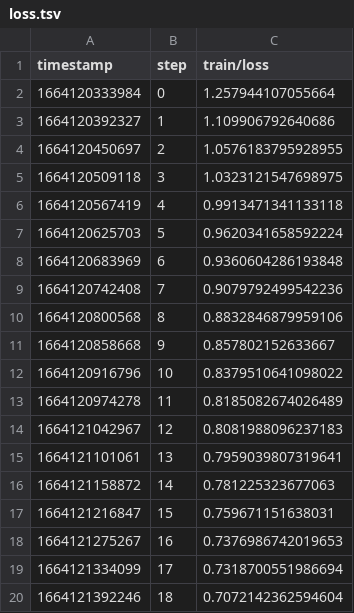
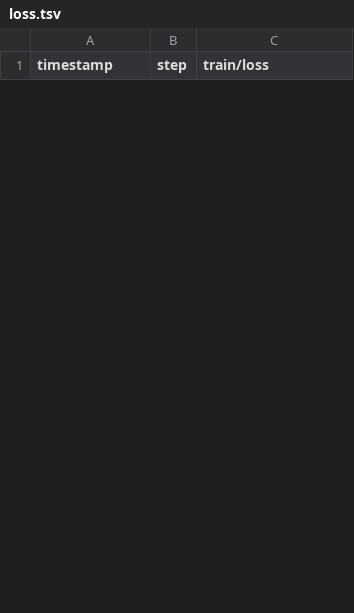
Before and after one commit to dmpetrov/universe, a TSV file: evaluation/scalars/train/loss.tsv, drawn as a sheet; only a part is shown; removed rows and columns are numbered as before the commit, all else as after; the diff covers the shown part only; the diff names each change by its address in the sheet, - before the commit and + after, or states it on an @@ line.

```diff
--- a/evaluation/scalars/train/loss.tsv
+++ b/evaluation/scalars/train/loss.tsv
-row 2: 1664120333984 | 0 | 1.257944107055664
-row 3: 1664120392327 | 1 | 1.109906792640686
-row 4: 1664120450697 | 2 | 1.0576183795928955
-row 5: 1664120509118 | 3 | 1.0323121547698975
-row 6: 1664120567419 | 4 | 0.9913471341133118
-row 7: 1664120625703 | 5 | 0.9620341658592224
-row 8: 1664120683969 | 6 | 0.9360604286193848
-row 9: 1664120742408 | 7 | 0.9079792499542236
-row 10: 1664120800568 | 8 | 0.8832846879959106
-row 11: 1664120858668 | 9 | 0.857802152633667
-row 12: 1664120916796 | 10 | 0.8379510641098022
-row 13: 1664120974278 | 11 | 0.8185082674026489
-row 14: 1664121042967 | 12 | 0.8081988096237183
-row 15: 1664121101061 | 13 | 0.7959039807319641
-row 16: 1664121158872 | 14 | 0.781225323677063
-row 17: 1664121216847 | 15 | 0.759671151638031
-row 18: 1664121275267 | 16 | 0.7376986742019653
-row 19: 1664121334099 | 17 | 0.7318700551986694
-row 20: 1664121392246 | 18 | 0.7072142362594604
```
Also changed, not shown: 10 added rows and 6 removed rows elsewhere in this file, evaluation/scalars/eval/accuracy.tsv, evaluation/scalars/eval/loss.tsv, 10 other files.
